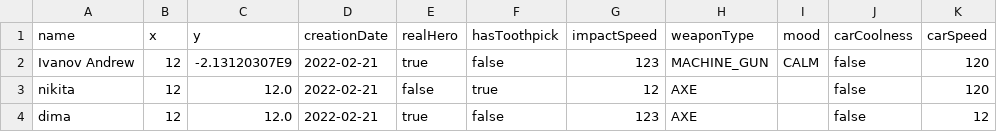
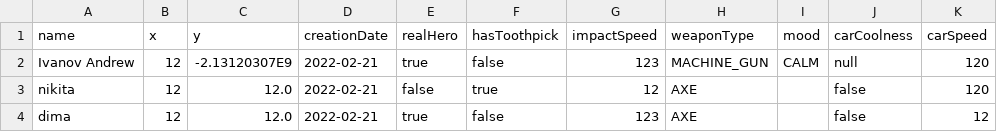
Before and after one commit to k1b24/LaboratoryWork5, a CSV file: humans.csv, drawn as a sheet.

Commit message:
fix carCoolness setter

```diff
--- a/humans.csv
+++ b/humans.csv
@@ -1,3 +1,3 @@
 name,x,y,creationDate,realHero,hasToothpick,impactSpeed,weaponType,mood,carCoolness,carSpeed
-Ivanov Andrew,12,-2.13120307E9,2022-02-21,true,false,123,MACHINE_GUN,CALM,false,120
+Ivanov Andrew,12,-2.13120307E9,2022-02-21,true,false,123,MACHINE_GUN,CALM,null,120
 nikita,12,12.0,2022-02-21,false,true,12,AXE,,false,120
```
Also changed, not shown: 2 other files.
